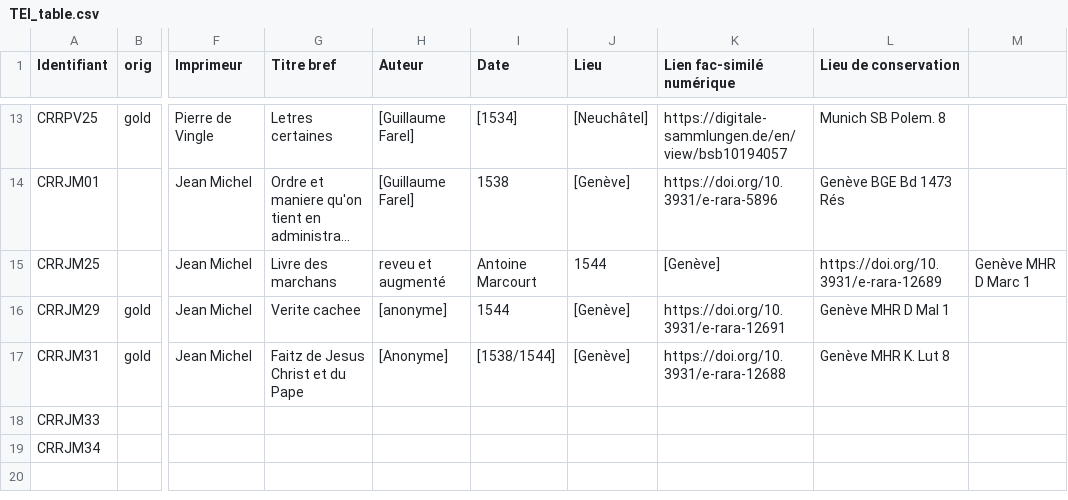
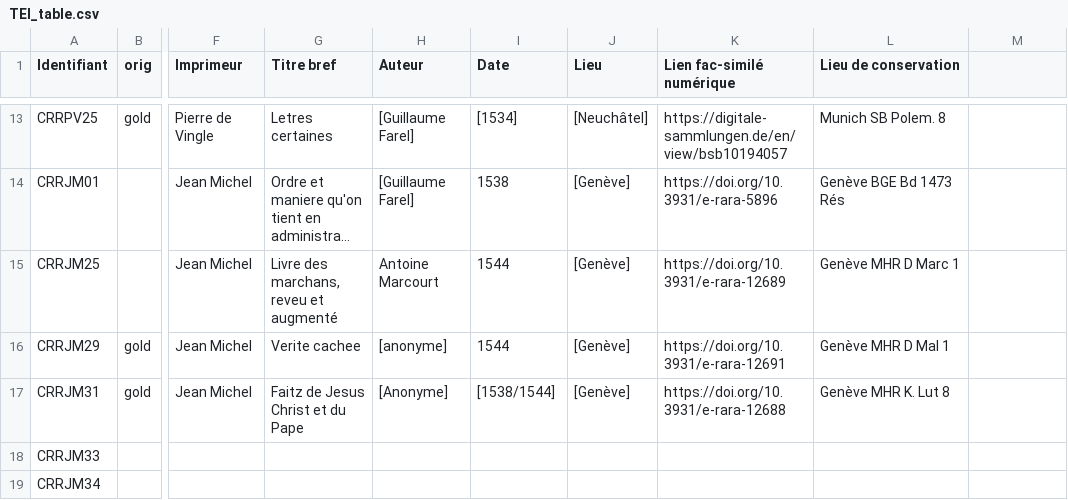
Before and after one commit to SETAFDH/TEI-SETAF, a CSV file: TEI_table.csv, drawn as a sheet; only a part is shown, gaps mark what is left out; long unchanged cells end in …; the diff names each change by its address in the sheet, - before the commit and + after, or states it on an @@ line.

Commit message:
Update TEI_table.csv

```diff
--- a/TEI_table.csv
+++ b/TEI_table.csv
-G15 (Titre bref): Livre des marchans
+G15 (Titre bref): Livre des marchans, reveu et augmenté
-H15 (Auteur): reveu et augmenté
+H15 (Auteur): Antoine Marcourt
-I15 (Date): Antoine Marcourt
+I15 (Date): 1544
-J15 (Lieu): 1544
+J15 (Lieu): [Genève]
-K15 (Lien fac-similé numérique): [Genève]
+K15 (Lien fac-similé numérique): https://doi.org/10.3931/e-rara-12689
-L15 (Lieu de conservation): https://doi.org/10.3931/e-rara-12689
+L15 (Lieu de conservation): Genève MHR D Marc 1
-M15: Genève MHR D Marc 1
+M15: (empty)
```
